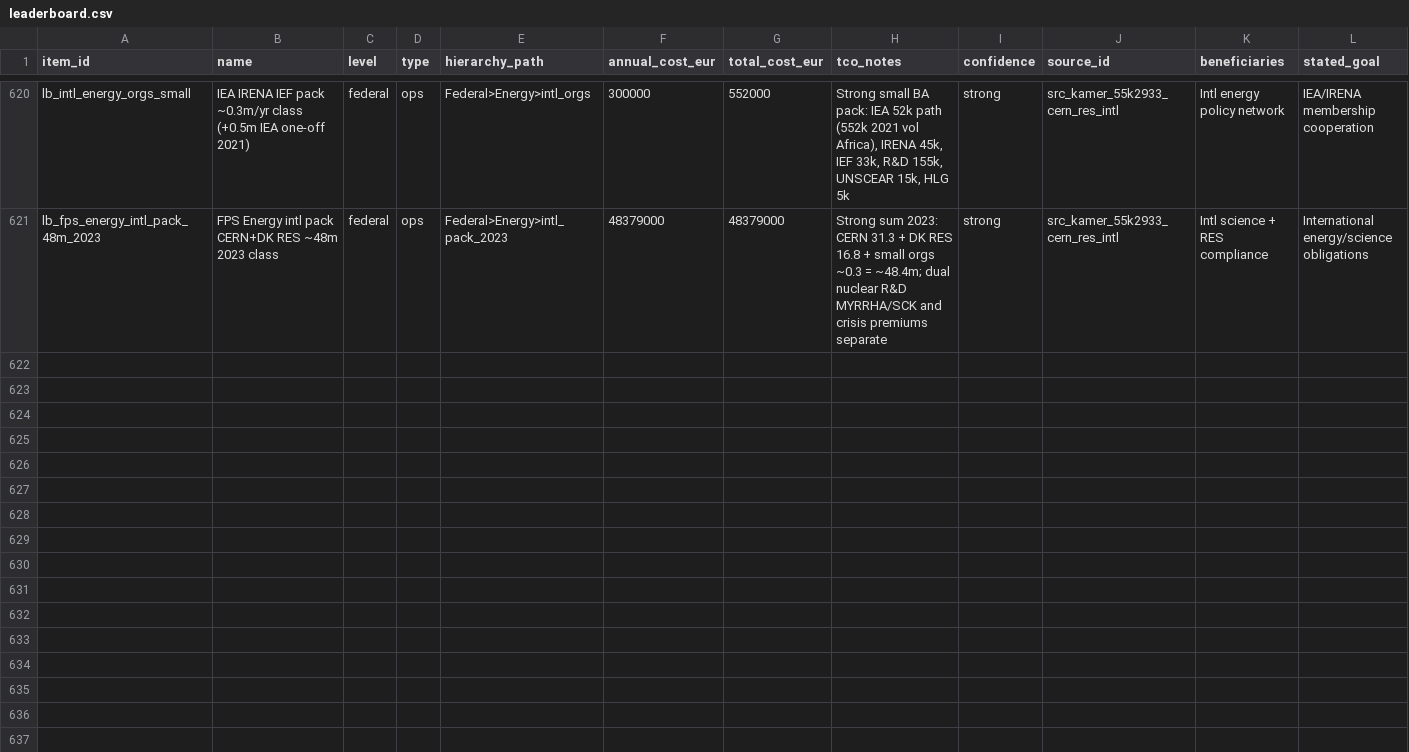
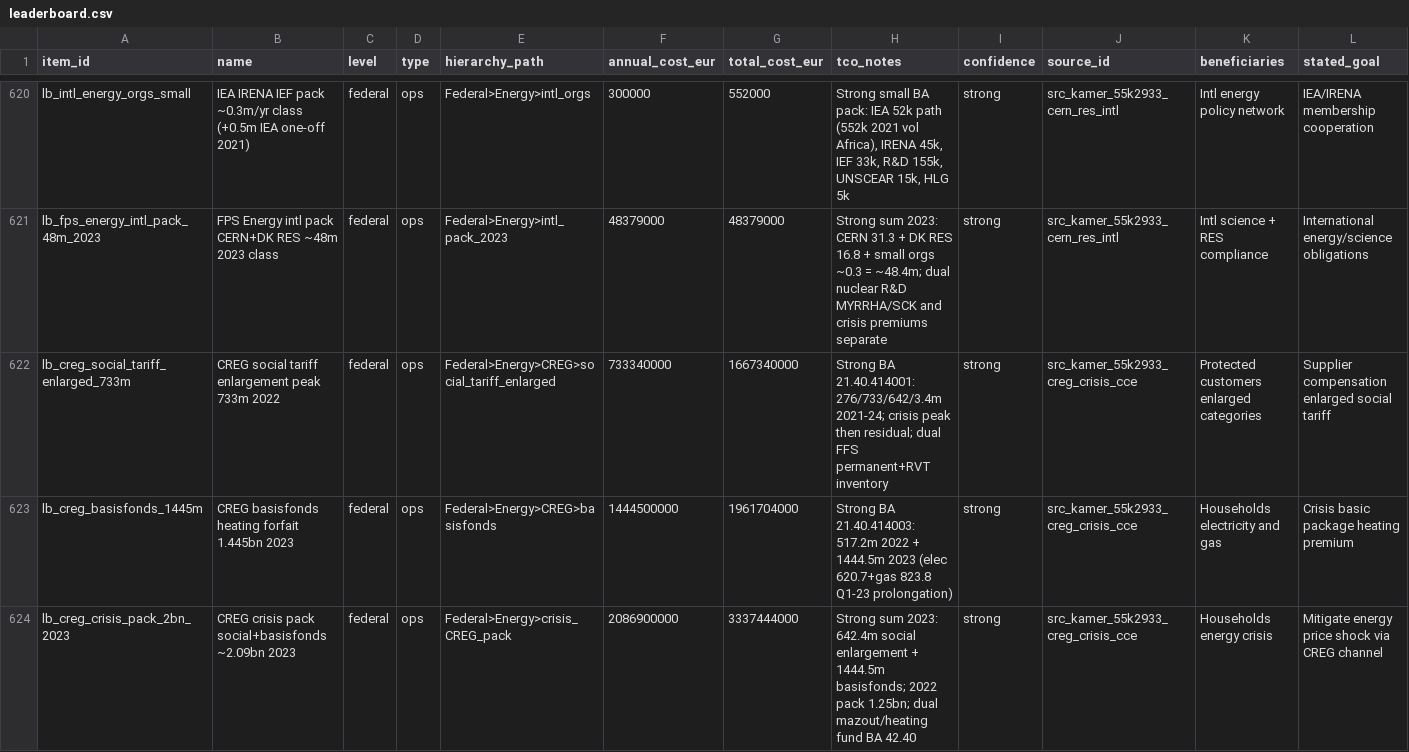
Before and after one commit to kareljanr/AIpolitics, a CSV file: docs/doge/data/leaderboard.csv, drawn as a sheet; only a part is shown, gaps mark what is left out; rows hold the shown columns only; the diff covers the shown part only; the diff names each change by its address in the sheet, - before the commit and + after, or states it on an @@ line.

```diff
--- a/docs/doge/data/leaderboard.csv
+++ b/docs/doge/data/leaderboard.csv
+row 622: lb_creg_social_tariff_enlarged_733m | CREG social tariff enlargement peak 733m 2022 | federal | ops | Federal>Energy>CREG>social_tariff_enlarged | 733340000 | 1667340000 | Strong BA 21.40.414001: 276/733/642/3.4m 2021-24; crisis peak then residual; dual FFS permanent+RVT inventory | strong | src_kamer_55k2933_creg_crisis_cce | Protected customers enlarged categories | Supplier compensation enlarged social tariff
+row 623: lb_creg_basisfonds_1445m | CREG basisfonds heating forfait 1.445bn 2023 | federal | ops | Federal>Energy>CREG>basisfonds | 1444500000 | 1961704000 | Strong BA 21.40.414003: 517.2m 2022 + 1444.5m 2023 (elec 620.7+gas 823.8 Q1-23 prolongation) | strong | src_kamer_55k2933_creg_crisis_cce | Households electricity and gas | Crisis basic package heating premium
+row 624: lb_creg_crisis_pack_2bn_2023 | CREG crisis pack social+basisfonds ~2.09bn 2023 | federal | ops | Federal>Energy>crisis_CREG_pack | 2086900000 | 3337444000 | Strong sum 2023: 642.4m social enlargement + 1444.5m basisfonds; 2022 pack 1.25bn; dual mazout/heating fund BA 42.40 | strong | src_kamer_55k2933_creg_crisis_cce | Households energy crisis | Mitigate energy price shock via CREG channel
```
Also changed, not shown: 2 added rows elsewhere in this file, docs/doge/data/budgets.csv, docs/doge/data/commitments.csv, 8 other files.
